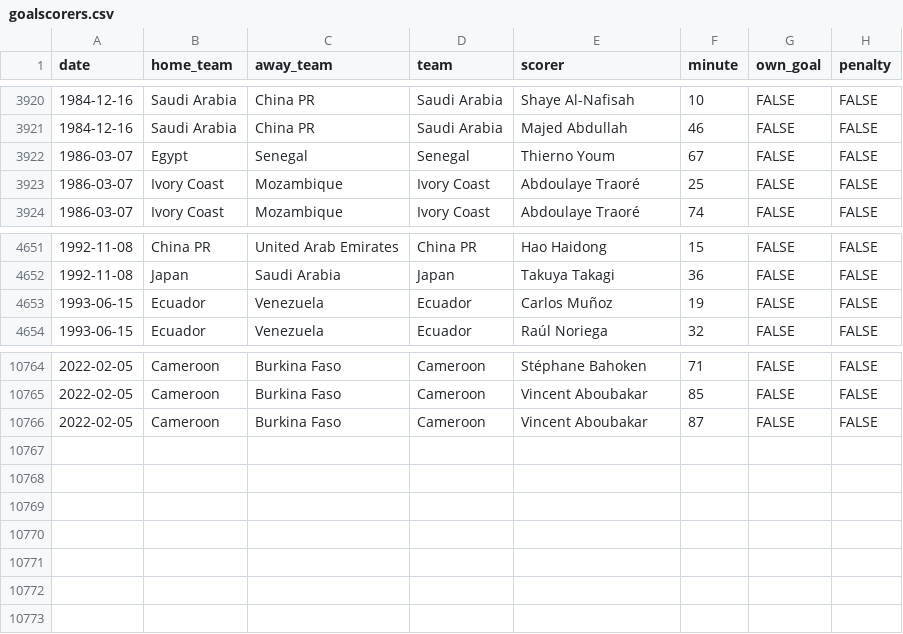
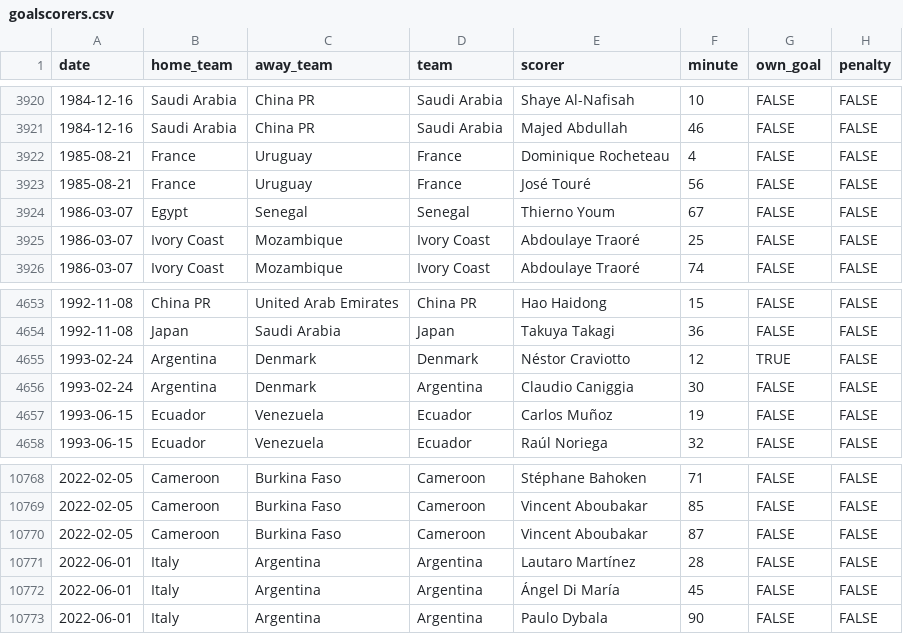
Before and after one commit to martj42/international_results, a CSV file: goalscorers.csv, drawn as a sheet; only a part is shown, gaps mark what is left out.

```diff
--- a/goalscorers.csv
+++ b/goalscorers.csv
@@ -3921,2 +3921,4 @@ date,home_team,away_team,team,scorer,minute,own_goal,penalty
 1984-12-16,Saudi Arabia,China PR,Saudi Arabia,Majed Abdullah,46,FALSE,FALSE
+1985-08-21,France,Uruguay,France,Dominique Rocheteau,4,FALSE,FALSE
+1985-08-21,France,Uruguay,France,José Touré,56,FALSE,FALSE
 1986-03-07,Egypt,Senegal,Senegal,Thierno Youm,67,FALSE,FALSE
@@ -4652,2 +4654,4 @@ date,home_team,away_team,team,scorer,minute,own_goal,penalty
 1992-11-08,Japan,Saudi Arabia,Japan,Takuya Takagi,36,FALSE,FALSE
+1993-02-24,Argentina,Denmark,Denmark,Néstor Craviotto,12,TRUE,FALSE
+1993-02-24,Argentina,Denmark,Argentina,Claudio Caniggia,30,FALSE,FALSE
 1993-06-15,Ecuador,Venezuela,Ecuador,Carlos Muñoz,19,FALSE,FALSE
@@ -10766 +10770,4 @@ date,home_team,away_team,team,scorer,minute,own_goal,penalty
 2022-02-05,Cameroon,Burkina Faso,Cameroon,Vincent Aboubakar,87,FALSE,FALSE
+2022-06-01,Italy,Argentina,Argentina,Lautaro Martínez,28,FALSE,FALSE
+2022-06-01,Italy,Argentina,Argentina,Ángel Di María,45,FALSE,FALSE
+2022-06-01,Italy,Argentina,Argentina,Paulo Dybala,90,FALSE,FALSE
```
Also changed, not shown: 1 other file.
